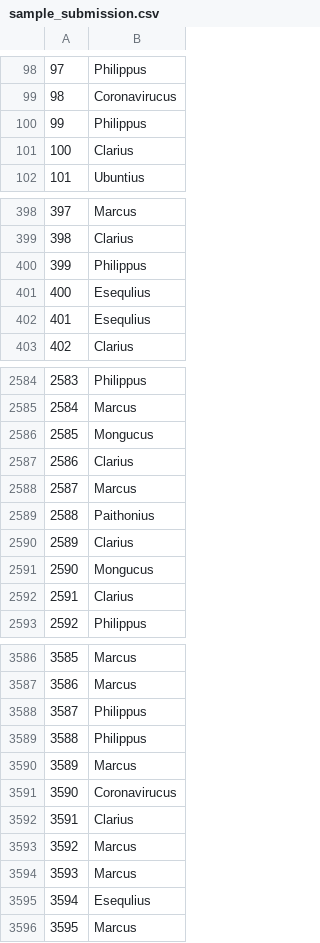
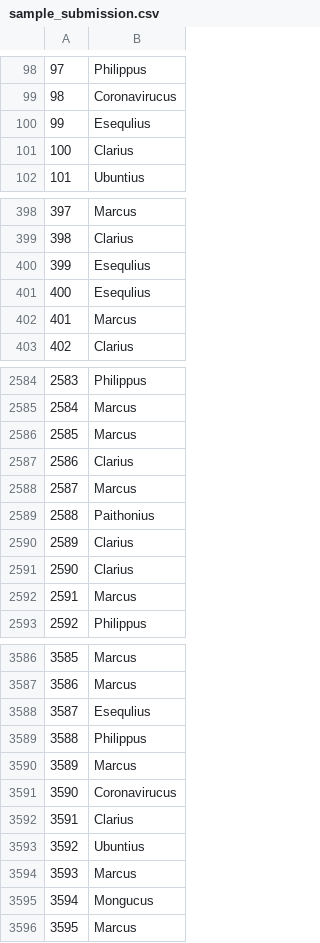
Before and after one commit to Clapiniella/lab-avila-bible, a CSV file: data/sample_submission.csv, drawn as a sheet; only a part is shown, gaps mark what is left out; the diff covers the shown part only.

```diff
--- a/data/sample_submission.csv
+++ b/data/sample_submission.csv
@@ -99,3 +99,3 @@
 98,Coronavirucus
-99,Philippus
+99,Esequlius
 100,Clarius
@@ -399,5 +399,5 @@
 398,Clarius
-399,Philippus
+399,Esequlius
 400,Esequlius
-401,Esequlius
+401,Marcus
 402,Clarius
@@ -2585,3 +2585,3 @@
 2584,Marcus
-2585,Mongucus
+2585,Marcus
 2586,Clarius
@@ -2590,4 +2590,4 @@
 2589,Clarius
-2590,Mongucus
-2591,Clarius
+2590,Clarius
+2591,Marcus
 2592,Philippus
@@ -3587,3 +3587,3 @@
 3586,Marcus
-3587,Philippus
+3587,Esequlius
 3588,Philippus
@@ -3592,5 +3592,5 @@
 3591,Clarius
-3592,Marcus
+3592,Ubuntius
 3593,Marcus
-3594,Esequlius
+3594,Mongucus
 3595,Marcus
```
Also changed, not shown: 191 edited cells elsewhere in this file, 1 other file.
